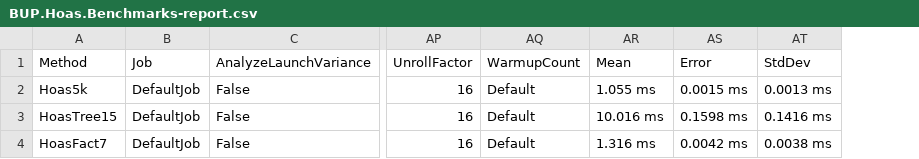
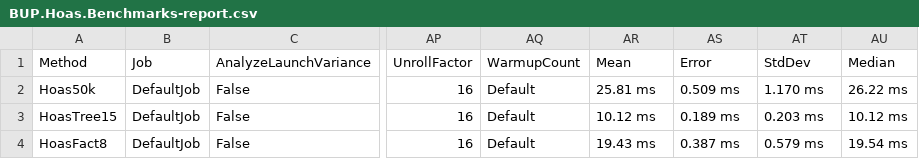
Before and after one commit to August-Alm/BUP, a CSV file: BenchmarkDotNet.Artifacts/results/BUP.Hoas.Benchmarks-report.csv, drawn as a sheet; only a part is shown, gaps mark what is left out; the diff names each change by its address in the sheet, - before the commit and + after, or states it on an @@ line.

```diff
--- a/BenchmarkDotNet.Artifacts/results/BUP.Hoas.Benchmarks-report.csv
+++ b/BenchmarkDotNet.Artifacts/results/BUP.Hoas.Benchmarks-report.csv
+column AU (Median), rows 2-4: 26.22 ms | 10.12 ms | 19.54 ms
-A2 (Method): Hoas5k
+A2 (Method): Hoas50k
-AR2 (Mean): 1.055 ms
+AR2 (Mean): 25.81 ms
-AS2 (Error): 0.0015 ms
+AS2 (Error): 0.509 ms
-AT2 (StdDev): 0.0013 ms
+AT2 (StdDev): 1.170 ms
-AR3 (Mean): 10.016 ms
+AR3 (Mean): 10.12 ms
-AS3 (Error): 0.1598 ms
+AS3 (Error): 0.189 ms
-AT3 (StdDev): 0.1416 ms
+AT3 (StdDev): 0.203 ms
-A4 (Method): HoasFact7
+A4 (Method): HoasFact8
-AR4 (Mean): 1.316 ms
+AR4 (Mean): 19.43 ms
-AS4 (Error): 0.0042 ms
+AS4 (Error): 0.387 ms
-AT4 (StdDev): 0.0038 ms
+AT4 (StdDev): 0.579 ms
```
Also changed, not shown: BenchmarkDotNet.Artifacts/results/BUP.Program.Benchmarks-report.csv, 52 other files.
